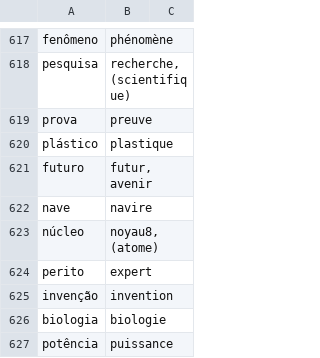
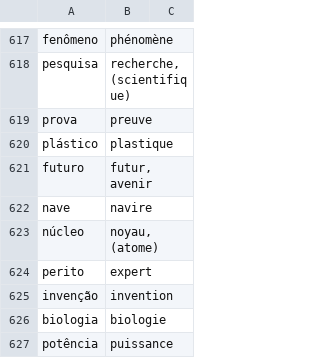
Before and after one commit to fgiannesini/Reminder, a CSV file: src/main/resources/dictionary.csv, drawn as a sheet; only a part is shown, gaps mark what is left out.

Commit message:
Fix dictionary.csv

```diff
--- a/src/main/resources/dictionary.csv
+++ b/src/main/resources/dictionary.csv
@@ -622,3 +622,3 @@ futuro;futur, avenir
 nave;navire
-núcleo;noyau8, (atome)
+núcleo;noyau, (atome)
 perito;expert
```
